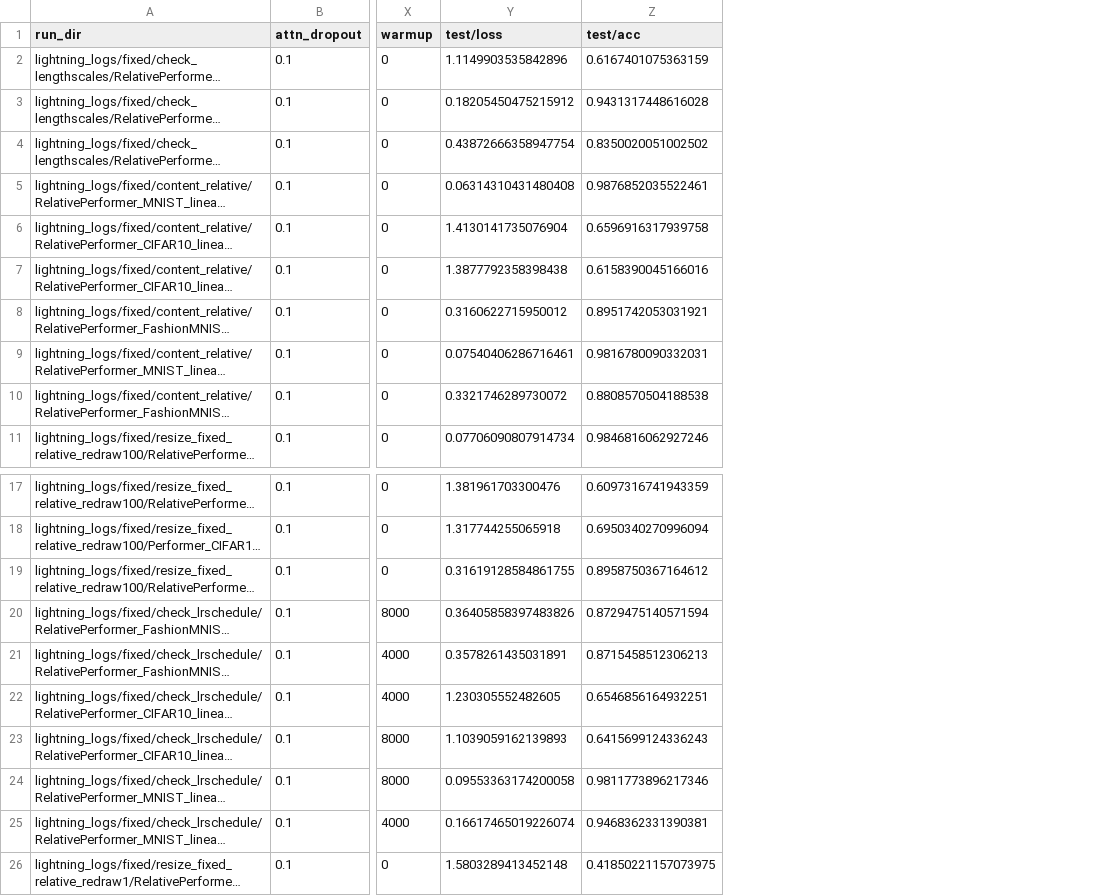
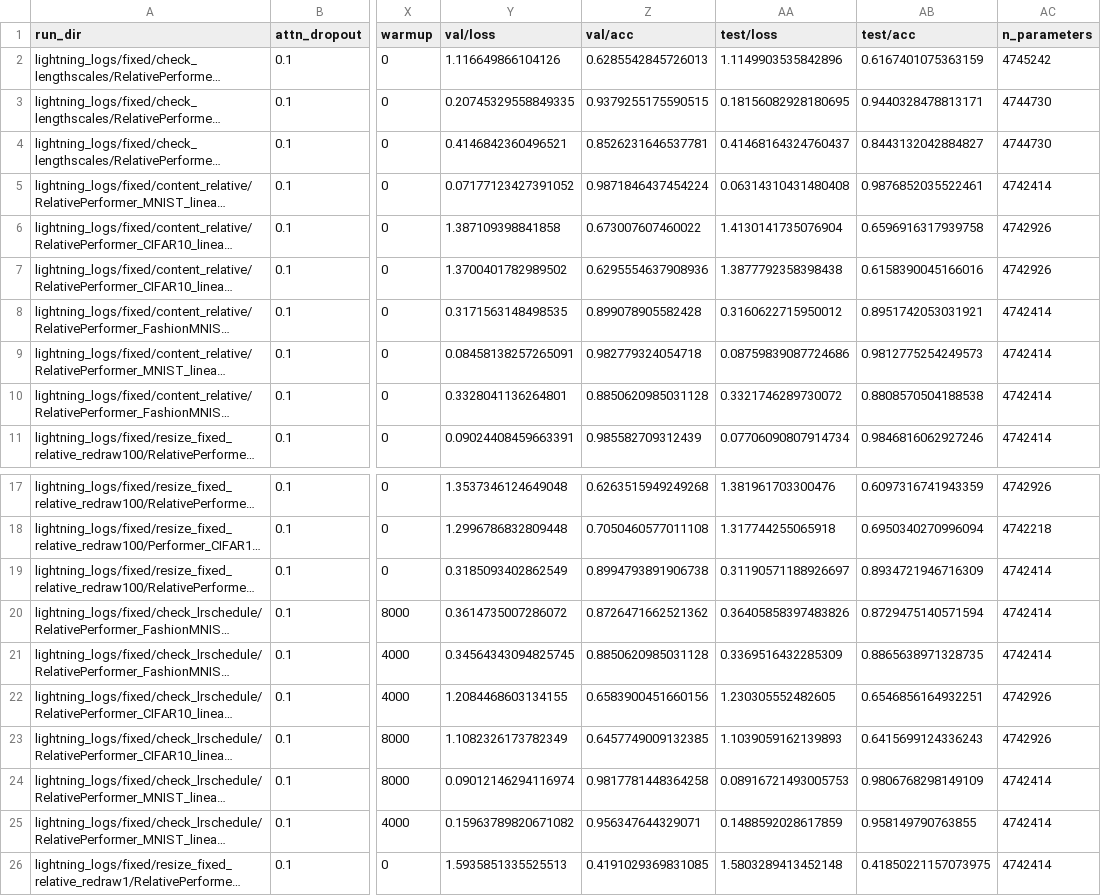
Before and after one commit to ExpectationMax/Translational-Equivariant-Performers, a CSV file: results/performers_on_test.csv, drawn as a sheet; only a part is shown, gaps mark what is left out; long unchanged cells end in …; addresses are those after the commit; the diff names each change by its address in the sheet, - before the commit and + after, or states it on an @@ line.

Commit message:
Update the results to also include performance on validation

```diff
--- a/results/performers_on_test.csv
+++ b/results/performers_on_test.csv
+column Y (val/loss), rows 2-11: 1.116649866104126 | 0.20745329558849335 | 0.4146842360496521 | 0.07177123427391052 | 1.387109398841858 | 1.3700401782989502 | 0.3171563148498535 | 0.08458138257265091 | 0.3328041136264801 | 0.09024408459663391; rows 17-26: 1.3537346124649048 | 1.2996786832809448 | 0.3185093402862549 | 0.3614735007286072 | 0.34564343094825745 | 1.2084468603134155 | 1.1082326173782349 | 0.09012146294116974 | 0.15963789820671082 | 1.5935851335525513
+column Z (val/acc), rows 2-11: 0.6285542845726013 | 0.9379255175590515 | 0.8526231646537781 | 0.9871846437454224 | 0.673007607460022 | 0.6295554637908936 | 0.899078905582428 | 0.982779324054718 | 0.8850620985031128 | 0.985582709312439; rows 17-26: 0.6263515949249268 | 0.7050460577011108 | 0.8994793891906738 | 0.8726471662521362 | 0.8850620985031128 | 0.6583900451660156 | 0.6457749009132385 | 0.9817781448364258 | 0.956347644329071 | 0.4191029369831085
+column AC (n_parameters), rows 2-11: 4745242 | 4744730 | 4744730 | 4742414 | 4742926 | 4742926 | 4742414 | 4742414 | 4742414 | 4742414; rows 17-26: 4742926 | 4742218 | 4742414 | 4742414 | 4742414 | 4742926 | 4742926 | 4742414 | 4742414 | 4742414
-AA3 (test/loss): 0.18205450475215912
+AA3 (test/loss): 0.18156082928180695
-AB3 (test/acc): 0.9431317448616028
+AB3 (test/acc): 0.9440328478813171
-AA4 (test/loss): 0.43872666358947754
+AA4 (test/loss): 0.41468164324760437
-AB4 (test/acc): 0.8350020051002502
+AB4 (test/acc): 0.8443132042884827
-AA9 (test/loss): 0.07540406286716461
+AA9 (test/loss): 0.08759839087724686
-AB9 (test/acc): 0.9816780090332031
+AB9 (test/acc): 0.9812775254249573
-AA19 (test/loss): 0.31619128584861755
+AA19 (test/loss): 0.31190571188926697
-AB19 (test/acc): 0.8958750367164612
+AB19 (test/acc): 0.8934721946716309
-AA21 (test/loss): 0.3578261435031891
+AA21 (test/loss): 0.3369516432285309
-AB21 (test/acc): 0.8715458512306213
+AB21 (test/acc): 0.8865638971328735
-AA24 (test/loss): 0.09553363174200058
+AA24 (test/loss): 0.08916721493005753
-AB24 (test/acc): 0.9811773896217346
+AB24 (test/acc): 0.9806768298149109
-AA25 (test/loss): 0.16617465019226074
+AA25 (test/loss): 0.1488592028617859
-AB25 (test/acc): 0.9468362331390381
+AB25 (test/acc): 0.958149790763855
```
